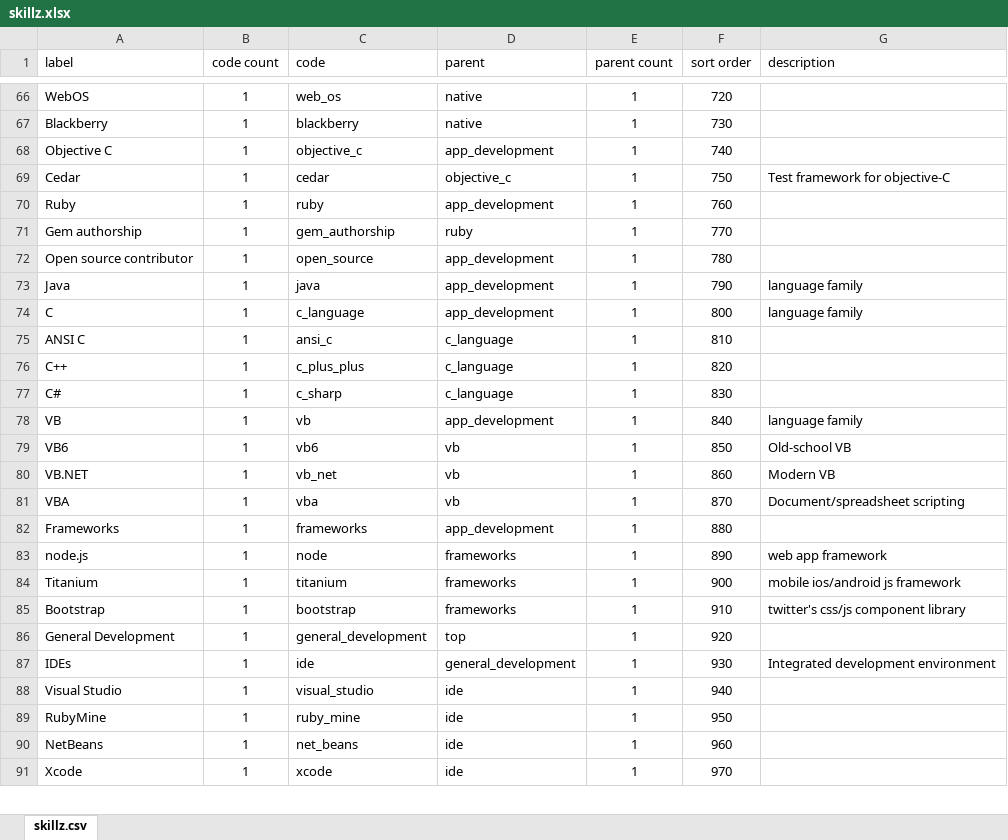
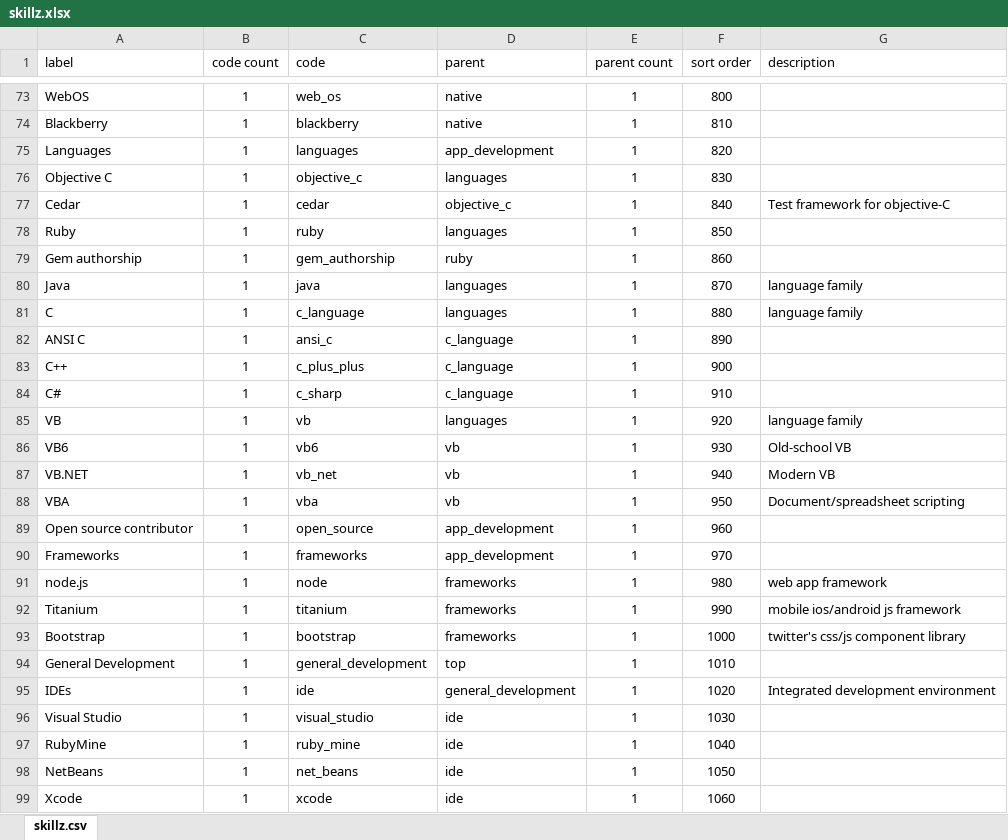
Before and after one commit to nomadmashup/skillz, an Excel workbook: doc/skillz.xlsx, sheet skillz.csv, drawn as a sheet; only a part is shown, gaps mark what is left out; values as stored, in another font and other column widths than the file's, no borders; removed rows and columns are numbered as before the commit, all else as after; the diff covers the shown part only; the diff names each change by its address in the sheet, - before the commit and + after, or states it on an @@ line.

Commit message:
hide unused dimensions unless editable; more skills refinement

```diff
--- a/doc/skillz.xlsx (sheet skillz.csv)
+++ b/doc/skillz.xlsx (sheet skillz.csv)
-F73 (sort order): 720
+F73 (sort order): 800
-F74 (sort order): 730
+F74 (sort order): 810
+row 75: Languages | 1 | languages | app_development | 1 | 820
-D76 (parent): app_development
+D76 (parent): languages
-F76 (sort order): 740
+F76 (sort order): 830
-F77 (sort order): 750
+F77 (sort order): 840
-D78 (parent): app_development
+D78 (parent): languages
-F78 (sort order): 760
+F78 (sort order): 850
-F79 (sort order): 770
+F79 (sort order): 860
-row 72: Open source contributor | 1 | open_source | app_development | 1 | 780
-D80:D81 (parent): app_development
+D80:D81 (parent): languages
-F80 (sort order): 790
+F80 (sort order): 870
-F81 (sort order): 800
+F81 (sort order): 880
-F82 (sort order): 810
+F82 (sort order): 890
-F83 (sort order): 820
+F83 (sort order): 900
-F84 (sort order): 830
+F84 (sort order): 910
-D85 (parent): app_development
+D85 (parent): languages
-F85 (sort order): 840
+F85 (sort order): 920
-F86 (sort order): 850
+F86 (sort order): 930
-F87 (sort order): 860
+F87 (sort order): 940
-F88 (sort order): 870
+F88 (sort order): 950
+row 89: Open source contributor | 1 | open_source | app_development | 1 | 960
-F90 (sort order): 880
+F90 (sort order): 970
-F91 (sort order): 890
+F91 (sort order): 980
-F92 (sort order): 900
+F92 (sort order): 990
-F93 (sort order): 910
+F93 (sort order): 1000
-F94 (sort order): 920
+F94 (sort order): 1010
-F95 (sort order): 930
+F95 (sort order): 1020
-F96 (sort order): 940
+F96 (sort order): 1030
-F97 (sort order): 950
+F97 (sort order): 1040
-F98 (sort order): 960
+F98 (sort order): 1050
-F99 (sort order): 970
+F99 (sort order): 1060
```
Also changed, not shown: 19 added rows and 269 edited cells elsewhere in this sheet, formulas that keep their value, 2 other files.
